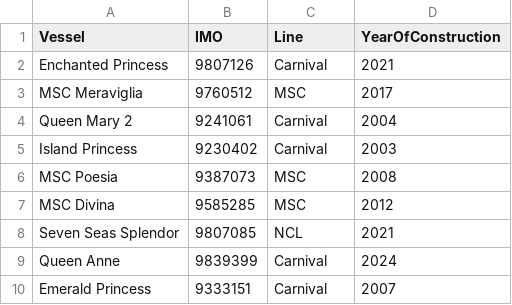
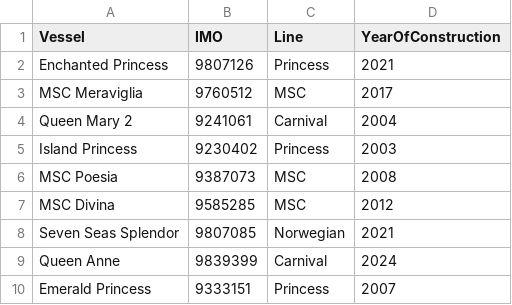
Before and after one commit to EDCStanalytics/CruiseData, a CSV file: Data/VesselData_Cruise.csv, drawn as a sheet.

Commit message:
updating lines in vessel data

```diff
--- a/Data/VesselData_Cruise.csv
+++ b/Data/VesselData_Cruise.csv
@@ -1,10 +1,10 @@
 Vessel,IMO,Line,YearOfConstruction
-Enchanted Princess,9807126,Carnival,2021
+Enchanted Princess,9807126,Princess,2021
 MSC Meraviglia,9760512,MSC,2017
 Queen Mary 2,9241061,Carnival,2004
-Island Princess,9230402,Carnival,2003
+Island Princess,9230402,Princess,2003
 MSC Poesia,9387073,MSC,2008
 MSC Divina,9585285,MSC,2012
-Seven Seas Splendor,9807085,NCL,2021
+Seven Seas Splendor,9807085,Norwegian,2021
 Queen Anne,9839399,Carnival,2024
-Emerald Princess,9333151,Carnival,2007
+Emerald Princess,9333151,Princess,2007
```
